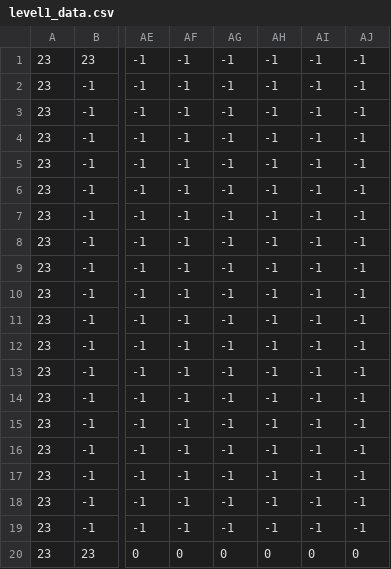
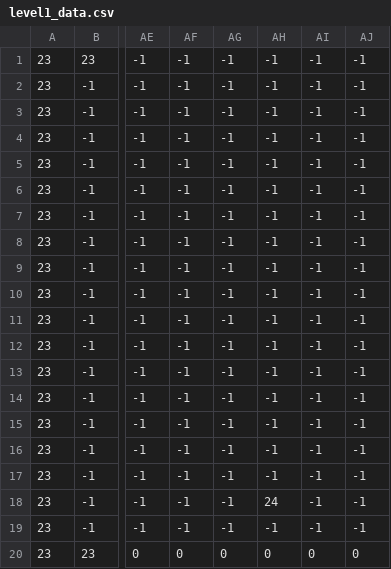
Before and after one commit to alexbs01/CIIE, a CSV file: PruebasYEditor/level1_data.csv, drawn as a sheet; only a part is shown, gaps mark what is left out; the diff names each change by its address in the sheet, - before the commit and + after, or states it on an @@ line.

```diff
--- a/PruebasYEditor/level1_data.csv
+++ b/PruebasYEditor/level1_data.csv
-AH18: -1
+AH18: 24
```
Also changed, not shown: 5 other files.
